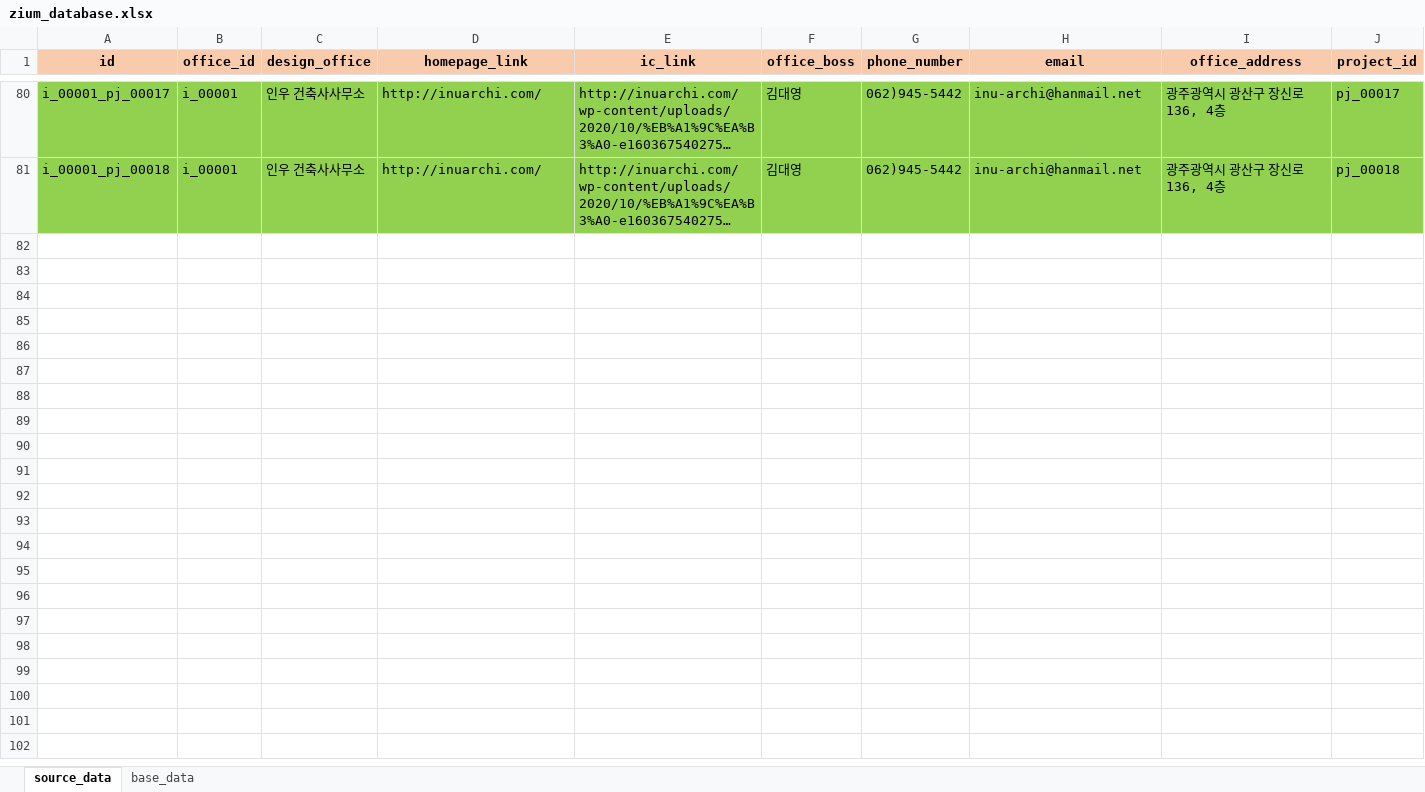
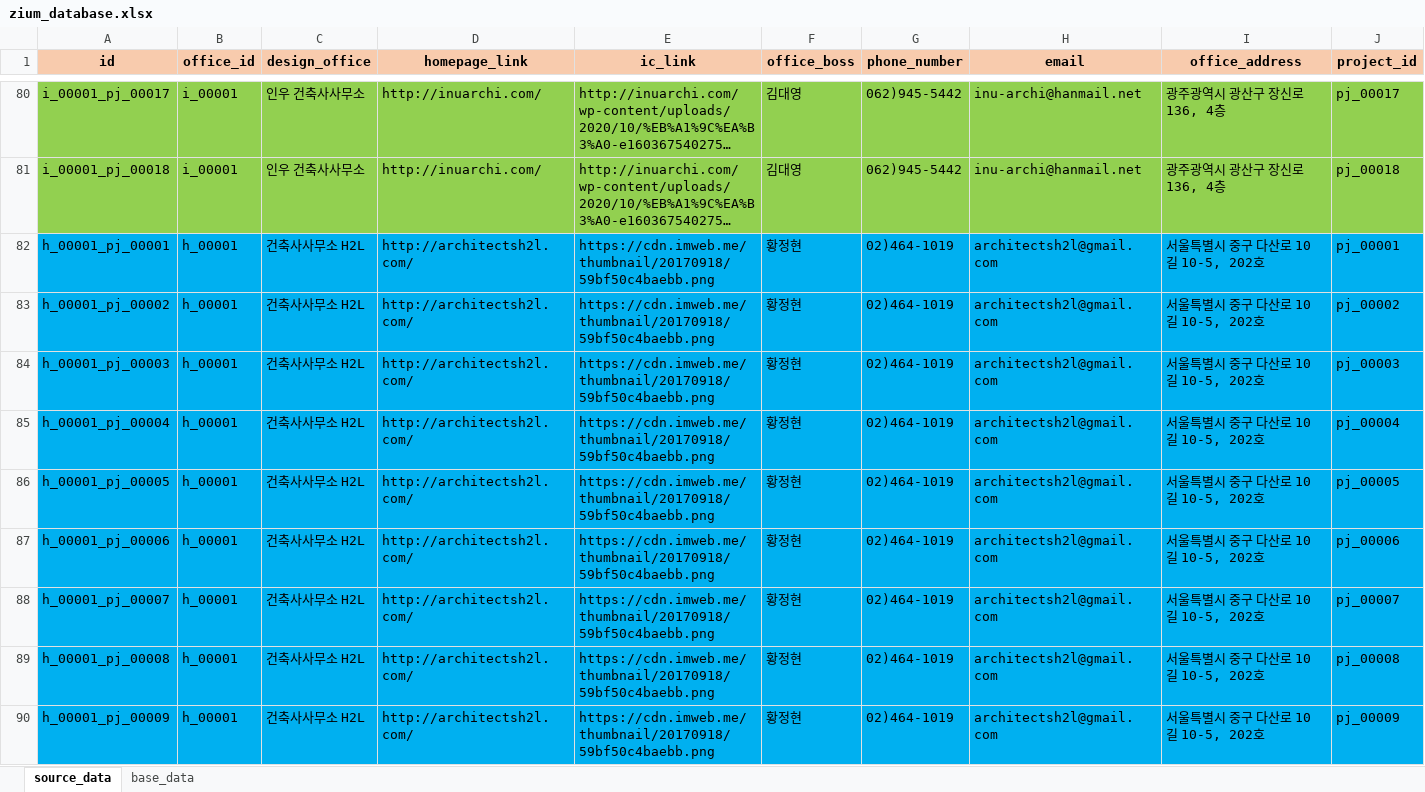
Before and after one commit to ihwani/zium_database, an Excel workbook: zium_database.xlsx, sheet source_data, drawn as a sheet; only a part is shown, gaps mark what is left out; long unchanged cells end in …; values as stored, in another font and other column widths than the file's, no borders; rows hold the shown columns only; the diff covers the shown part only; the diff names each change by its address in the sheet, - before the commit and + after, or states it on an @@ line.

```diff
--- a/zium_database.xlsx (sheet source_data)
+++ b/zium_database.xlsx (sheet source_data)
+row 82: h_00001_pj_00001 | h_00001 | 건축사사무소 H2L | http://architectsh2l.com/ | https://cdn.imweb.me/thumbnail/20170918/59bf50c4baebb.png | 황정현 | 02)464-1019 | architectsh2l@gmail.com | 서울특별시 중구 다산로 10길 10-5, 202호 | pj_00001
+row 83: h_00001_pj_00002 | h_00001 | 건축사사무소 H2L | http://architectsh2l.com/ | https://cdn.imweb.me/thumbnail/20170918/59bf50c4baebb.png | 황정현 | 02)464-1019 | architectsh2l@gmail.com | 서울특별시 중구 다산로 10길 10-5, 202호 | pj_00002
+row 84: h_00001_pj_00003 | h_00001 | 건축사사무소 H2L | http://architectsh2l.com/ | https://cdn.imweb.me/thumbnail/20170918/59bf50c4baebb.png | 황정현 | 02)464-1019 | architectsh2l@gmail.com | 서울특별시 중구 다산로 10길 10-5, 202호 | pj_00003
+row 85: h_00001_pj_00004 | h_00001 | 건축사사무소 H2L | http://architectsh2l.com/ | https://cdn.imweb.me/thumbnail/20170918/59bf50c4baebb.png | 황정현 | 02)464-1019 | architectsh2l@gmail.com | 서울특별시 중구 다산로 10길 10-5, 202호 | pj_00004
+row 86: h_00001_pj_00005 | h_00001 | 건축사사무소 H2L | http://architectsh2l.com/ | https://cdn.imweb.me/thumbnail/20170918/59bf50c4baebb.png | 황정현 | 02)464-1019 | architectsh2l@gmail.com | 서울특별시 중구 다산로 10길 10-5, 202호 | pj_00005
+row 87: h_00001_pj_00006 | h_00001 | 건축사사무소 H2L | http://architectsh2l.com/ | https://cdn.imweb.me/thumbnail/20170918/59bf50c4baebb.png | 황정현 | 02)464-1019 | architectsh2l@gmail.com | 서울특별시 중구 다산로 10길 10-5, 202호 | pj_00006
+row 88: h_00001_pj_00007 | h_00001 | 건축사사무소 H2L | http://architectsh2l.com/ | https://cdn.imweb.me/thumbnail/20170918/59bf50c4baebb.png | 황정현 | 02)464-1019 | architectsh2l@gmail.com | 서울특별시 중구 다산로 10길 10-5, 202호 | pj_00007
+row 89: h_00001_pj_00008 | h_00001 | 건축사사무소 H2L | http://architectsh2l.com/ | https://cdn.imweb.me/thumbnail/20170918/59bf50c4baebb.png | 황정현 | 02)464-1019 | architectsh2l@gmail.com | 서울특별시 중구 다산로 10길 10-5, 202호 | pj_00008
+row 90: h_00001_pj_00009 | h_00001 | 건축사사무소 H2L | http://architectsh2l.com/ | https://cdn.imweb.me/thumbnail/20170918/59bf50c4baebb.png | 황정현 | 02)464-1019 | architectsh2l@gmail.com | 서울특별시 중구 다산로 10길 10-5, 202호 | pj_00009
```
Also changed, not shown: 8 added rows and 22 edited cells elsewhere in this sheet, sheet base_data, 3 other files.
